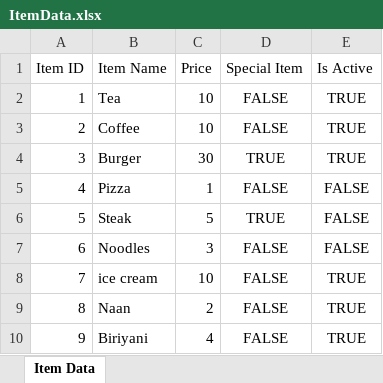
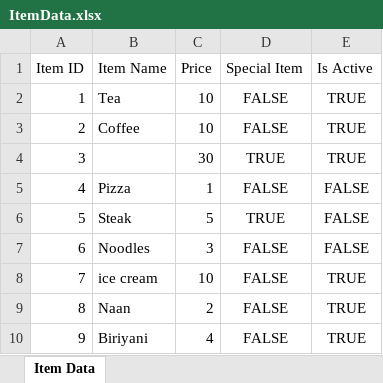
Before and after one commit to sauravss98/Java-Restaurant-Application, an Excel workbook: Group14-A2/src/main/java/Items/ItemData.xlsx, sheet Item Data, drawn as a sheet; values as stored, in another font and other column widths than the file's, no borders; the diff names each change by its address in the sheet, - before the commit and + after, or states it on an @@ line.

```diff
--- a/Group14-A2/src/main/java/Items/ItemData.xlsx (sheet Item Data)
+++ b/Group14-A2/src/main/java/Items/ItemData.xlsx (sheet Item Data)
-B4 (Item Name): Burger
+B4 (Item Name): (empty)
```
Also changed, not shown: Group14-A2/src/main/java/Orders/OrderData.xlsx, Group14-A2/src/main/java/Reservation/ReservationData.xlsx, 2 other files.
